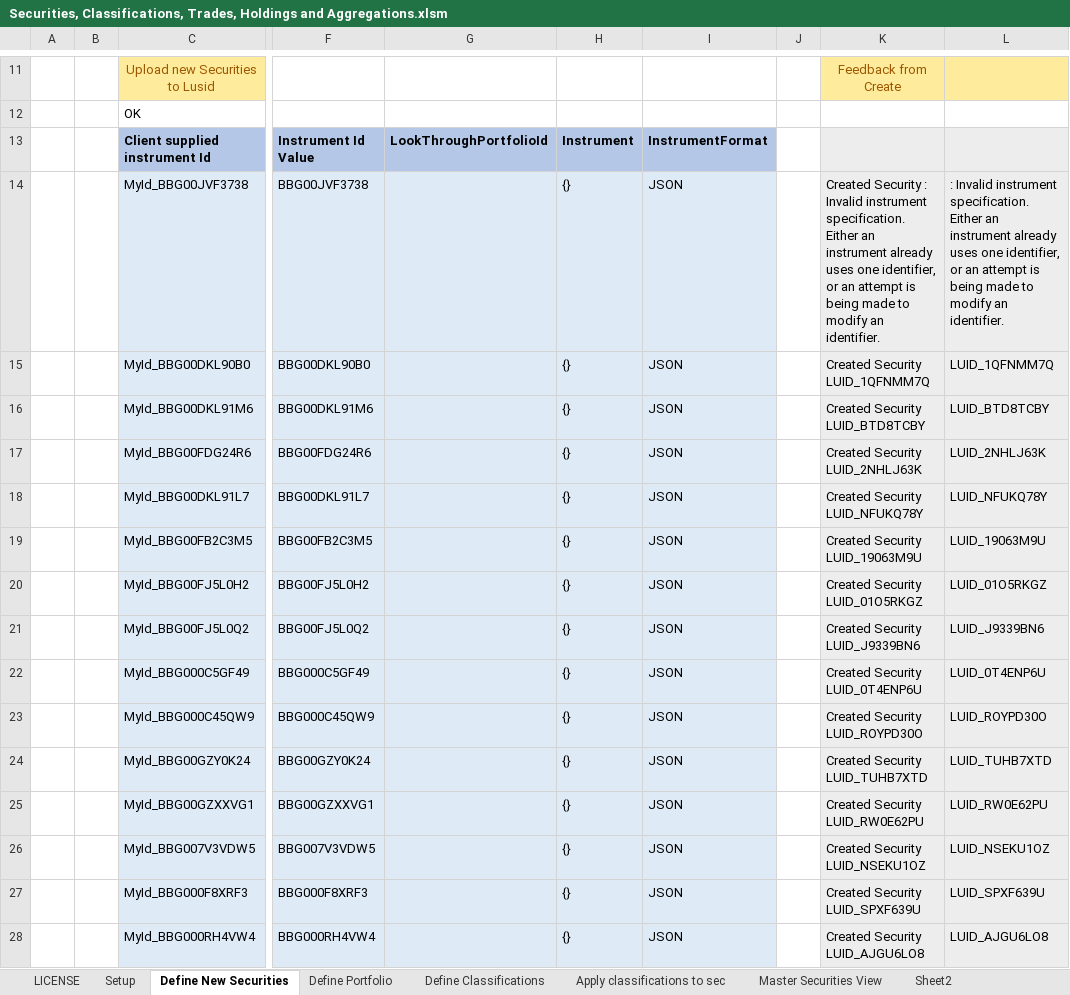
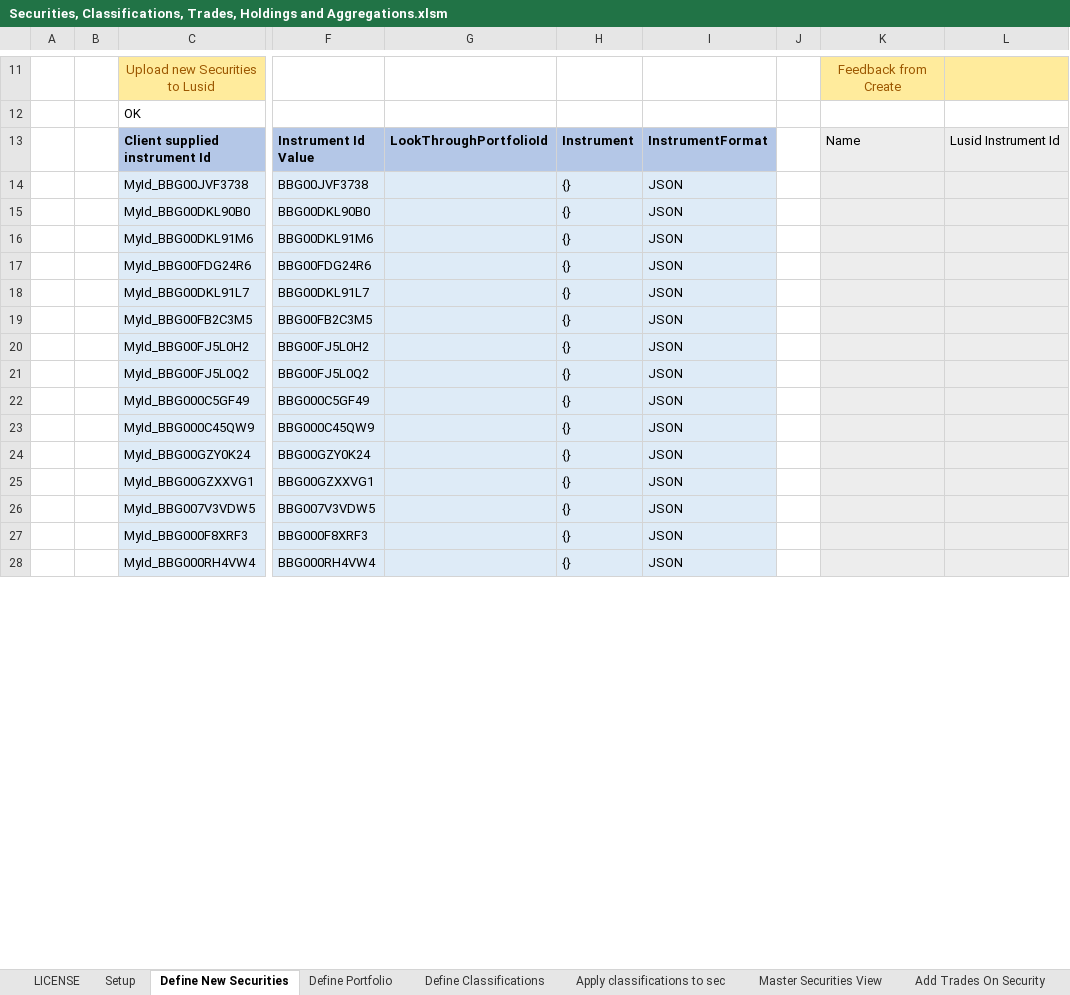
Before and after one commit to finbourne/sample-excel, an Excel workbook: Securities, Classifications, Trades, Holdings and Aggregations.xlsm, sheet Define New Securities, drawn as a sheet; only a part is shown, gaps mark what is left out; values as stored, in another font and other column widths than the file's, no borders; charts and pictures not drawn; the diff covers the shown part only; the diff names each change by its address in the sheet, - before the commit and + after, or states it on an @@ line.

```diff
--- a/Securities, Classifications, Trades, Holdings and Aggregations.xlsm (sheet Define New Securities)
+++ b/Securities, Classifications, Trades, Holdings and Aggregations.xlsm (sheet Define New Securities)
-sheet tab: Sheet2
-K13: (empty)
+K13: Name
-L13: (empty)
+L13: Lusid Instrument Id
-K14: Created Security : Invalid instrument specification. Either an instrument already uses one identifier, or an attempt is being made to modify an identifier.
+K14: (empty)
-L14: : Invalid instrument specification. Either an instrument already uses one identifier, or an attempt is being made to modify an identifier.
+L14: (empty)
-K15: Created Security LUID_1QFNMM7Q
+K15: (empty)
-L15: LUID_1QFNMM7Q
+L15: (empty)
-K16: Created Security LUID_BTD8TCBY
+K16: (empty)
-L16: LUID_BTD8TCBY
+L16: (empty)
-K17: Created Security LUID_2NHLJ63K
+K17: (empty)
-L17: LUID_2NHLJ63K
+L17: (empty)
-K18: Created Security LUID_NFUKQ78Y
+K18: (empty)
-L18: LUID_NFUKQ78Y
+L18: (empty)
-K19: Created Security LUID_19063M9U
+K19: (empty)
-L19: LUID_19063M9U
+L19: (empty)
-K20: Created Security LUID_01O5RKGZ
+K20: (empty)
-L20: LUID_01O5RKGZ
+L20: (empty)
-K21: Created Security LUID_J9339BN6
+K21: (empty)
-L21: LUID_J9339BN6
+L21: (empty)
-K22: Created Security LUID_0T4ENP6U
+K22: (empty)
-L22: LUID_0T4ENP6U
+L22: (empty)
-K23: Created Security LUID_ROYPD30O
+K23: (empty)
-L23: LUID_ROYPD30O
+L23: (empty)
-K24: Created Security LUID_TUHB7XTD
+K24: (empty)
-L24: LUID_TUHB7XTD
+L24: (empty)
-K25: Created Security LUID_RW0E62PU
+K25: (empty)
-L25: LUID_RW0E62PU
+L25: (empty)
-K26: Created Security LUID_NSEKU1OZ
+K26: (empty)
-L26: LUID_NSEKU1OZ
+L26: (empty)
-K27: Created Security LUID_SPXF639U
+K27: (empty)
-L27: LUID_SPXF639U
+L27: (empty)
-K28: Created Security LUID_AJGU6LO8
+K28: (empty)
-L28: LUID_AJGU6LO8
+L28: (empty)
```
Also changed, not shown: 14 edited cells elsewhere in this sheet, sheet Master Securities View, sheet Apply classifications to sec, sheet Insert Accrual amounts, sheet Insert Analytics, sheet Adjust Holdings, sheet Setup, 7 more sheets, other sheet tabs, formulas that keep their value, charts or pictures.
